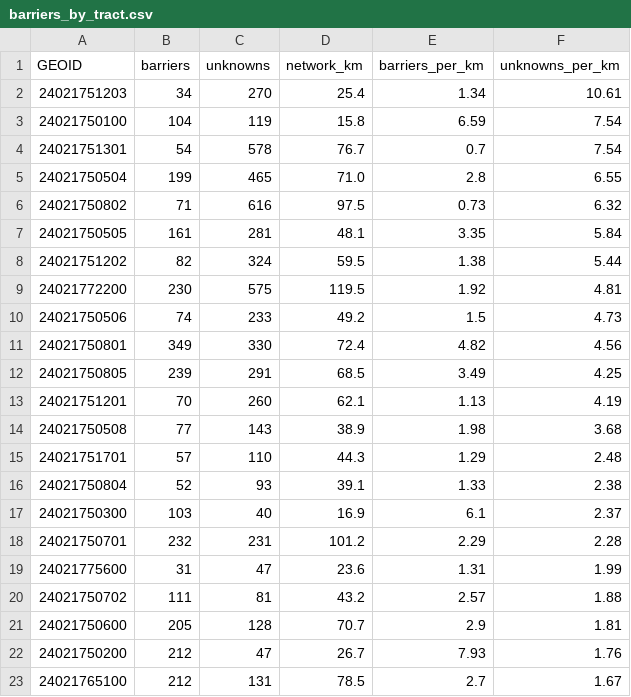
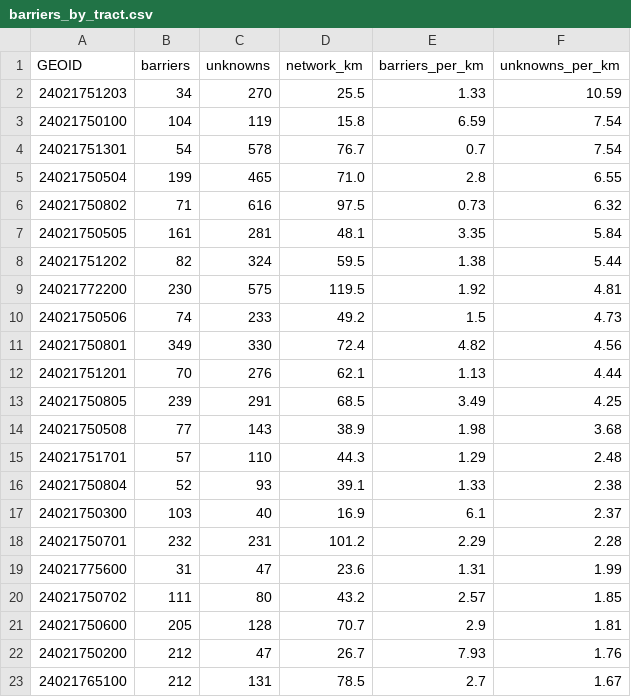
Before and after one commit to achalla18/PathFinder, a CSV file: reports/frederick/barriers/barriers_by_tract.csv, drawn as a sheet; only a part is shown.

```diff
--- a/reports/frederick/barriers/barriers_by_tract.csv
+++ b/reports/frederick/barriers/barriers_by_tract.csv
@@ -1,3 +1,3 @@
 GEOID,barriers,unknowns,network_km,barriers_per_km,unknowns_per_km
-24021751203,34,270,25.4,1.34,10.61
+24021751203,34,270,25.5,1.33,10.59
 24021750100,104,119,15.8,6.59,7.54
@@ -11,4 +11,4 @@ GEOID,barriers,unknowns,network_km,barriers_per_km,unknowns_per_km
 24021750801,349,330,72.4,4.82,4.56
+24021751201,70,276,62.1,1.13,4.44
 24021750805,239,291,68.5,3.49,4.25
-24021751201,70,260,62.1,1.13,4.19
 24021750508,77,143,38.9,1.98,3.68
@@ -19,3 +19,3 @@ GEOID,barriers,unknowns,network_km,barriers_per_km,unknowns_per_km
 24021775600,31,47,23.6,1.31,1.99
-24021750702,111,81,43.2,2.57,1.88
+24021750702,111,80,43.2,2.57,1.85
 24021750600,205,128,70.7,2.9,1.81
```
Also changed, not shown: reports/frederick/blocked/blocked_trips.csv, reports/frederick/blocked/blocking_places.csv, 39 other files.
